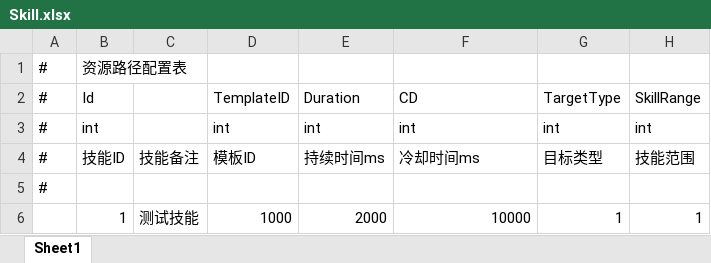
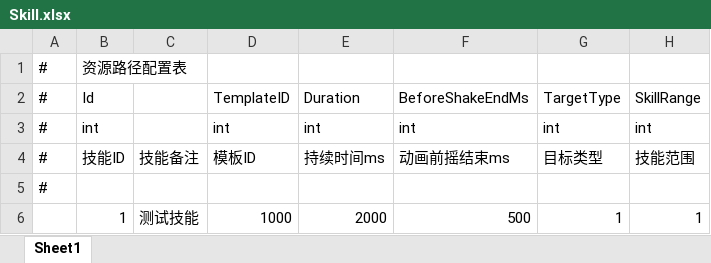
Before and after one commit to Yellowjump/AutoChess, an Excel workbook: Config/Skill.xlsx, sheet Sheet1, drawn as a sheet; only a part is shown; values as stored, in another font and other column widths than the file's, no borders; the diff names each change by its address in the sheet, - before the commit and + after, or states it on an @@ line.

```diff
--- a/Config/Skill.xlsx (sheet Sheet1)
+++ b/Config/Skill.xlsx (sheet Sheet1)
-F2: CD
+F2: BeforeShakeEndMs
-F4: 冷却时间ms
+F4: 动画前摇结束ms
-F6: 10000
+F6: 500
```
Also changed, not shown: 13 other files.
